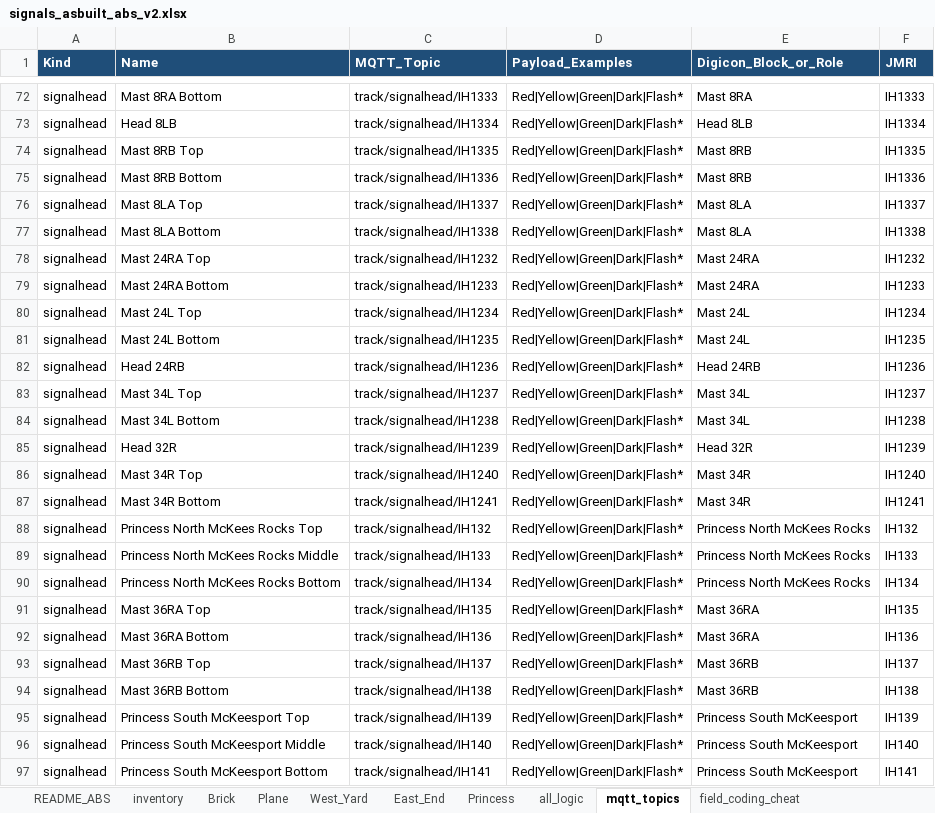
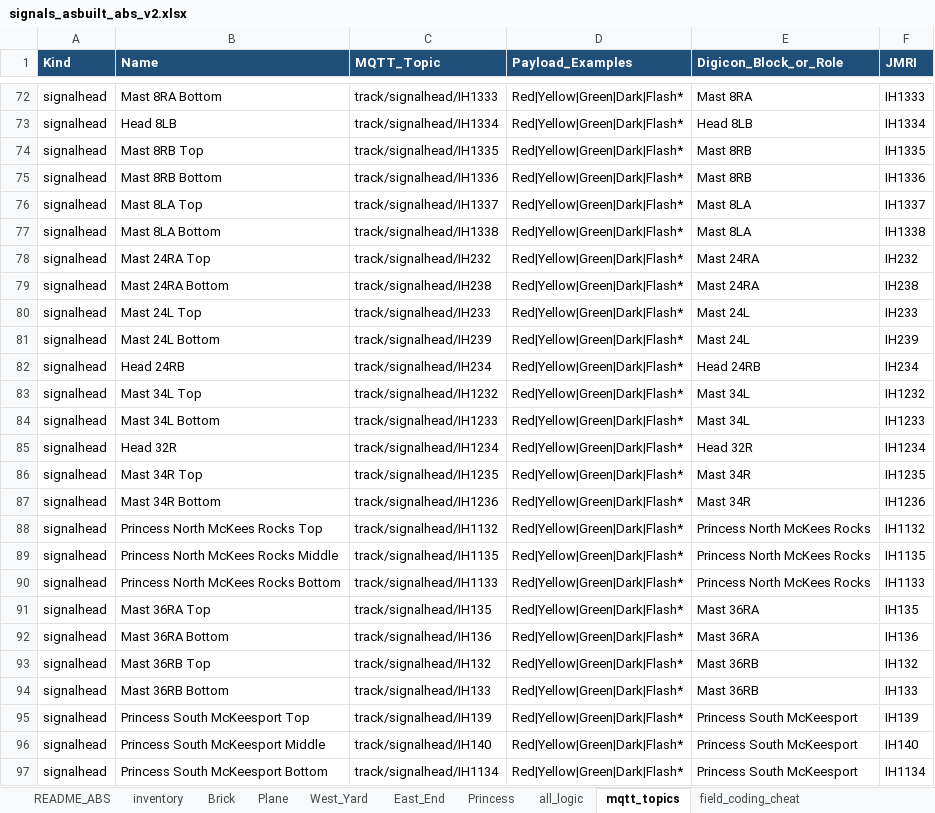
Before and after one commit to lnevo/hart, an Excel workbook: docs/wiring/signals_asbuilt_abs_v2.xlsx, sheet mqtt_topics, drawn as a sheet; only a part is shown, gaps mark what is left out; values as stored, in another font and other column widths than the file's, no borders; the diff names each change by its address in the sheet, - before the commit and + after, or states it on an @@ line.

```diff
--- a/docs/wiring/signals_asbuilt_abs_v2.xlsx (sheet mqtt_topics)
+++ b/docs/wiring/signals_asbuilt_abs_v2.xlsx (sheet mqtt_topics)
-C78 (MQTT_Topic): track/signalhead/IH1232
+C78 (MQTT_Topic): track/signalhead/IH232
-F78 (JMRI): IH1232
+F78 (JMRI): IH232
-C79 (MQTT_Topic): track/signalhead/IH1233
+C79 (MQTT_Topic): track/signalhead/IH238
-F79 (JMRI): IH1233
+F79 (JMRI): IH238
-C80 (MQTT_Topic): track/signalhead/IH1234
+C80 (MQTT_Topic): track/signalhead/IH233
-F80 (JMRI): IH1234
+F80 (JMRI): IH233
-C81 (MQTT_Topic): track/signalhead/IH1235
+C81 (MQTT_Topic): track/signalhead/IH239
-F81 (JMRI): IH1235
+F81 (JMRI): IH239
-C82 (MQTT_Topic): track/signalhead/IH1236
+C82 (MQTT_Topic): track/signalhead/IH234
-F82 (JMRI): IH1236
+F82 (JMRI): IH234
-C83 (MQTT_Topic): track/signalhead/IH1237
+C83 (MQTT_Topic): track/signalhead/IH1232
-F83 (JMRI): IH1237
+F83 (JMRI): IH1232
-C84 (MQTT_Topic): track/signalhead/IH1238
+C84 (MQTT_Topic): track/signalhead/IH1233
-F84 (JMRI): IH1238
+F84 (JMRI): IH1233
-C85 (MQTT_Topic): track/signalhead/IH1239
+C85 (MQTT_Topic): track/signalhead/IH1234
-F85 (JMRI): IH1239
+F85 (JMRI): IH1234
-C86 (MQTT_Topic): track/signalhead/IH1240
+C86 (MQTT_Topic): track/signalhead/IH1235
-F86 (JMRI): IH1240
+F86 (JMRI): IH1235
-C87 (MQTT_Topic): track/signalhead/IH1241
+C87 (MQTT_Topic): track/signalhead/IH1236
-F87 (JMRI): IH1241
+F87 (JMRI): IH1236
-C88 (MQTT_Topic): track/signalhead/IH132
+C88 (MQTT_Topic): track/signalhead/IH1132
-F88 (JMRI): IH132
+F88 (JMRI): IH1132
-C89 (MQTT_Topic): track/signalhead/IH133
+C89 (MQTT_Topic): track/signalhead/IH1135
-F89 (JMRI): IH133
+F89 (JMRI): IH1135
-C90 (MQTT_Topic): track/signalhead/IH134
+C90 (MQTT_Topic): track/signalhead/IH1133
-F90 (JMRI): IH134
+F90 (JMRI): IH1133
-C93 (MQTT_Topic): track/signalhead/IH137
+C93 (MQTT_Topic): track/signalhead/IH132
-F93 (JMRI): IH137
+F93 (JMRI): IH132
-C94 (MQTT_Topic): track/signalhead/IH138
+C94 (MQTT_Topic): track/signalhead/IH133
-F94 (JMRI): IH138
+F94 (JMRI): IH133
-C97 (MQTT_Topic): track/signalhead/IH141
+C97 (MQTT_Topic): track/signalhead/IH1134
-F97 (JMRI): IH141
+F97 (JMRI): IH1134
```
Also changed, not shown: sheet all_logic, sheet Princess, sheet East_End, sheet inventory, docs/wiring/LCOS_Layout_Inventory_v85.xlsx, docs/wiring/signals/LCOS_Layout_Inventory_v85_signal_ports.xlsx, 7 other files.
